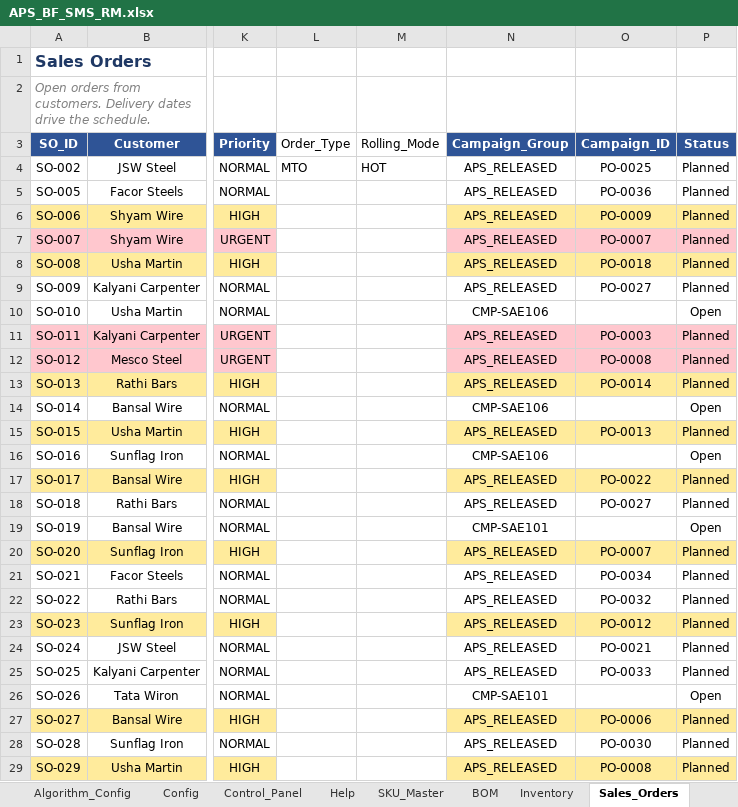
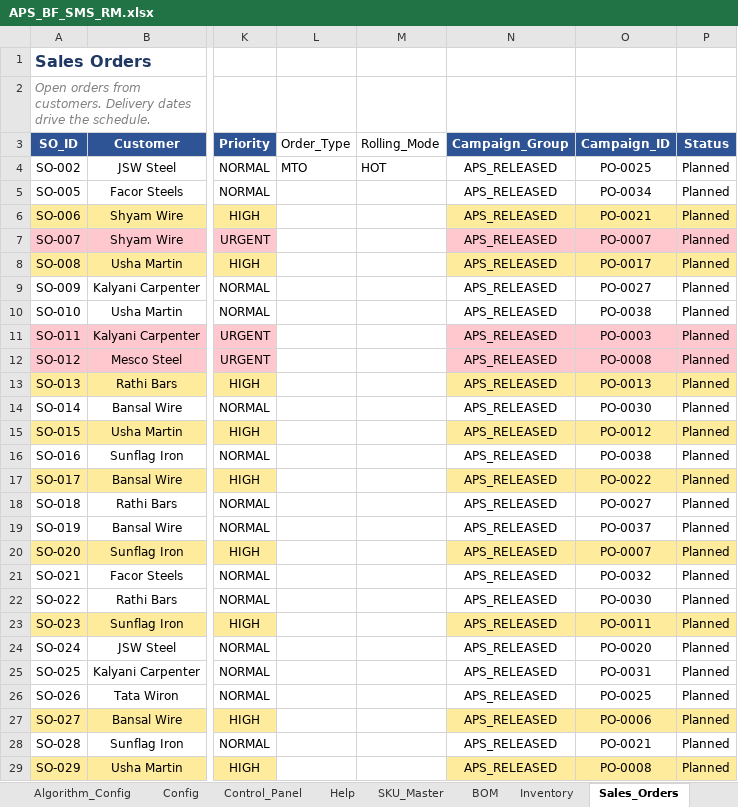
Before and after one commit to bhadkamkar9snehil/APS, an Excel workbook: APS_BF_SMS_RM.xlsx, sheet Sales_Orders, drawn as a sheet; only a part is shown, gaps mark what is left out; values as stored, in another font and other column widths than the file's, no borders; the diff covers the shown part only; the diff names each change by its address in the sheet, - before the commit and + after, or states it on an @@ line.

```diff
--- a/APS_BF_SMS_RM.xlsx (sheet Sales_Orders)
+++ b/APS_BF_SMS_RM.xlsx (sheet Sales_Orders)
-O5 (Campaign_ID): PO-0036
+O5 (Campaign_ID): PO-0034
-O6 (Campaign_ID): PO-0009
+O6 (Campaign_ID): PO-0021
-O8 (Campaign_ID): PO-0018
+O8 (Campaign_ID): PO-0017
-N10 (Campaign_Group): CMP-SAE106
+N10 (Campaign_Group): APS_RELEASED
-O10 (Campaign_ID): (empty)
+O10 (Campaign_ID): PO-0038
-P10 (Status): Open
+P10 (Status): Planned
-O13 (Campaign_ID): PO-0014
+O13 (Campaign_ID): PO-0013
-N14 (Campaign_Group): CMP-SAE106
+N14 (Campaign_Group): APS_RELEASED
-O14 (Campaign_ID): (empty)
+O14 (Campaign_ID): PO-0030
-P14 (Status): Open
+P14 (Status): Planned
-O15 (Campaign_ID): PO-0013
+O15 (Campaign_ID): PO-0012
-N16 (Campaign_Group): CMP-SAE106
+N16 (Campaign_Group): APS_RELEASED
-O16 (Campaign_ID): (empty)
+O16 (Campaign_ID): PO-0038
-P16 (Status): Open
+P16 (Status): Planned
-N19 (Campaign_Group): CMP-SAE101
+N19 (Campaign_Group): APS_RELEASED
-O19 (Campaign_ID): (empty)
+O19 (Campaign_ID): PO-0037
-P19 (Status): Open
+P19 (Status): Planned
-O21 (Campaign_ID): PO-0034
+O21 (Campaign_ID): PO-0032
-O22 (Campaign_ID): PO-0032
+O22 (Campaign_ID): PO-0030
-O23 (Campaign_ID): PO-0012
+O23 (Campaign_ID): PO-0011
-O24 (Campaign_ID): PO-0021
+O24 (Campaign_ID): PO-0020
-O25 (Campaign_ID): PO-0033
+O25 (Campaign_ID): PO-0031
-N26 (Campaign_Group): CMP-SAE101
+N26 (Campaign_Group): APS_RELEASED
-O26 (Campaign_ID): (empty)
+O26 (Campaign_ID): PO-0025
-P26 (Status): Open
+P26 (Status): Planned
-O28 (Campaign_ID): PO-0030
+O28 (Campaign_ID): PO-0021
```
Also changed, not shown: 32 edited cells elsewhere in this sheet, 13 other files.
